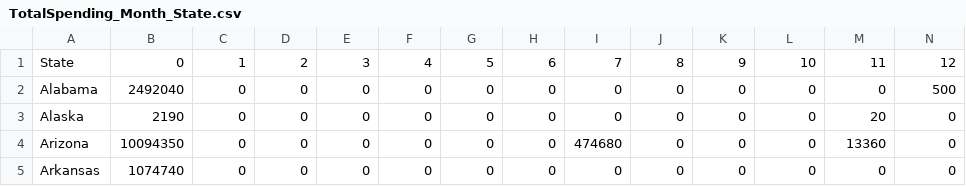
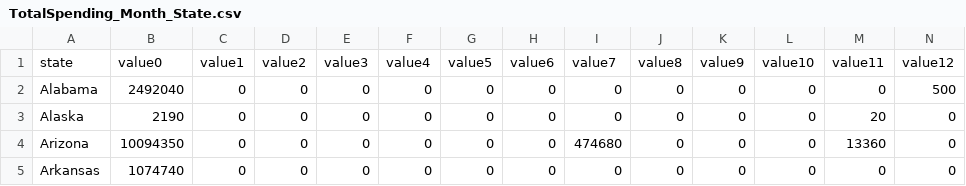
Before and after one commit to tlucy/FinalProject, a CSV file: vis/TotalSpending_Month_State.csv, drawn as a sheet; only a part is shown; removed rows and columns are numbered as before the commit, all else as after; rows hold the shown columns only; the diff names each change by its address in the sheet, - before the commit and + after, or states it on an @@ line.

```diff
--- a/vis/TotalSpending_Month_State.csv
+++ b/vis/TotalSpending_Month_State.csv
-row 1: State | 0 | 1 | 2 | 3 | 4 | 5 | 6 | 7 | 8 | 9 | 10 | 11 | 12
+row 1: state | value0 | value1 | value2 | value3 | value4 | value5 | value6 | value7 | value8 | value9 | value10 | value11 | value12
```
Also changed, not shown: vis/Cost_Month.csv, vis/Party_Month.csv, 3 other files.
